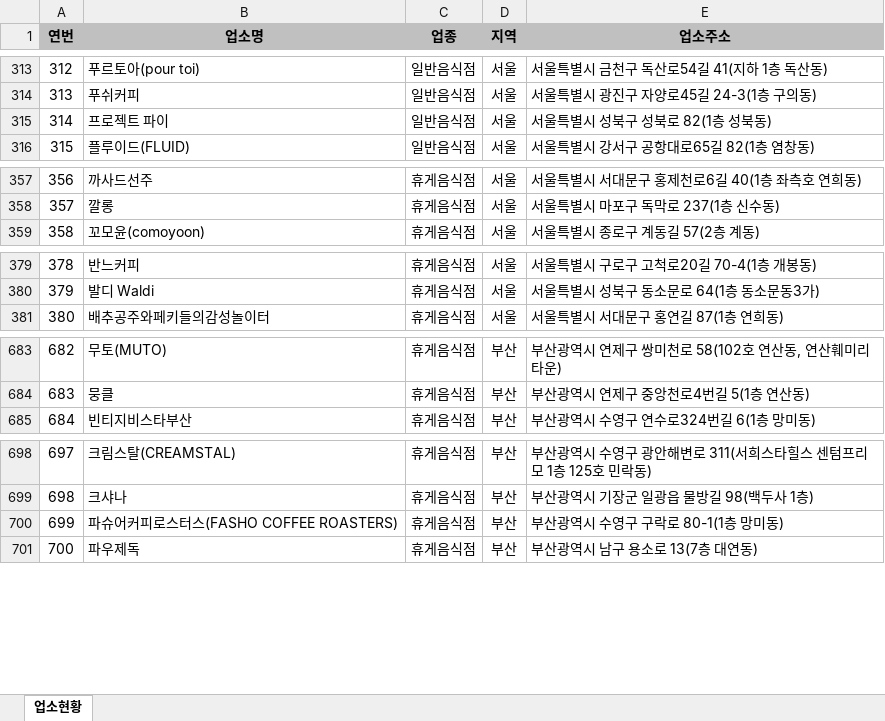
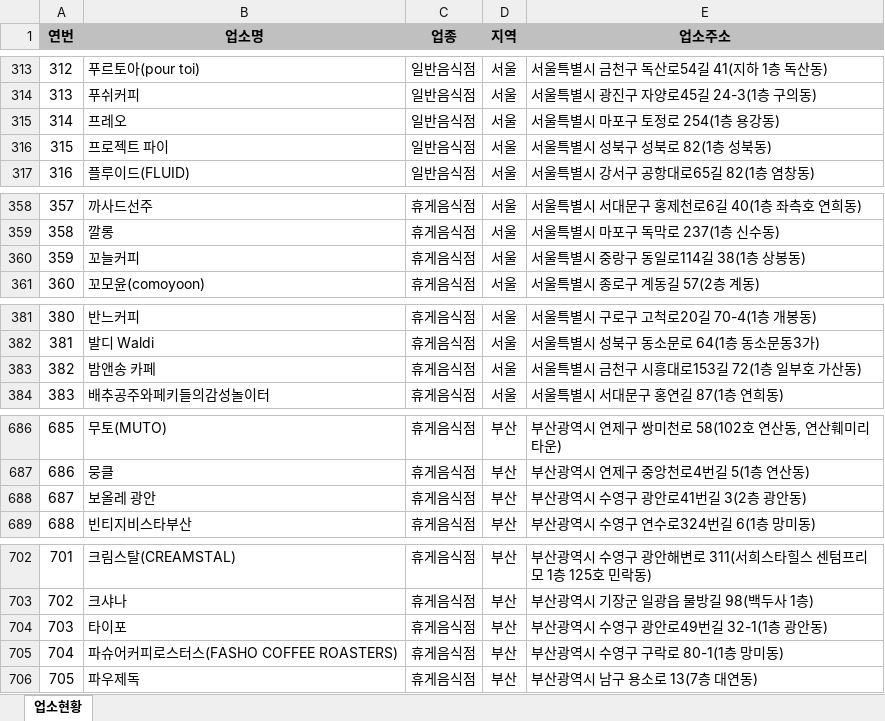
Before and after one commit to mumuabba/mumu_search, an Excel workbook: data.xlsx, sheet 업소현황, drawn as a sheet; only a part is shown, gaps mark what is left out; values as stored, in another font and other column widths than the file's, no borders; addresses are those after the commit; the diff covers the shown part only; the diff names each change by its address in the sheet, - before the commit and + after, or states it on an @@ line.

```diff
--- a/data.xlsx (sheet 업소현황)
+++ b/data.xlsx (sheet 업소현황)
+row 315: 314 | 프레오 | 일반음식점 | 서울 | 서울특별시 마포구 토정로 254(1층 용강동)
@@ column A (연번) renumbered between rows 316 and 2427 @@
+row 360: 359 | 꼬늘커피 | 휴게음식점 | 서울 | 서울특별시 중랑구 동일로114길 38(1층 상봉동)
+row 383: 382 | 밤앤송 카페 | 휴게음식점 | 서울 | 서울특별시 금천구 시흥대로153길 72(1층 일부호 가산동)
+row 688: 687 | 보올레 광안 | 휴게음식점 | 부산 | 부산광역시 수영구 광안로41번길 3(2층 광안동)
+row 704: 703 | 타이포 | 휴게음식점 | 부산 | 부산광역시 수영구 광안로49번길 32-1(1층 광안동)
```
Also changed, not shown: 5 added rows, 1 removed row and 2 moved rows elsewhere in this sheet, 2 other files.
